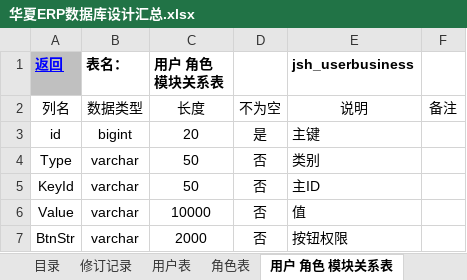
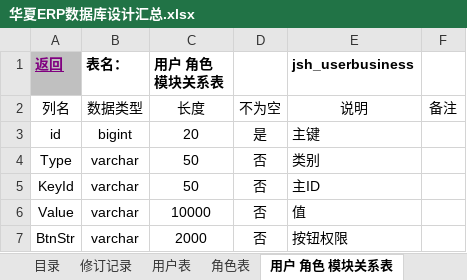
Before and after one commit to jishenghua/jshERP, an Excel workbook: sql/华夏ERP数据库设计汇总.xlsx, sheet 用户 角色 模块关系表, drawn as a sheet; values as stored, in another font and other column widths than the file's, no borders; the diff names each change by its address in the sheet, - before the commit and + after, or states it on an @@ line.

```diff
--- a/sql/华夏ERP数据库设计汇总.xlsx (sheet 用户 角色 模块关系表)
+++ b/sql/华夏ERP数据库设计汇总.xlsx (sheet 用户 角色 模块关系表)
-A1 text colour: #0000FF
+A1 text colour: #800080
```
Also changed, not shown: sheet 修订记录, sheet 产品表, sheet 目录, other sheet tabs, 28 other files.
